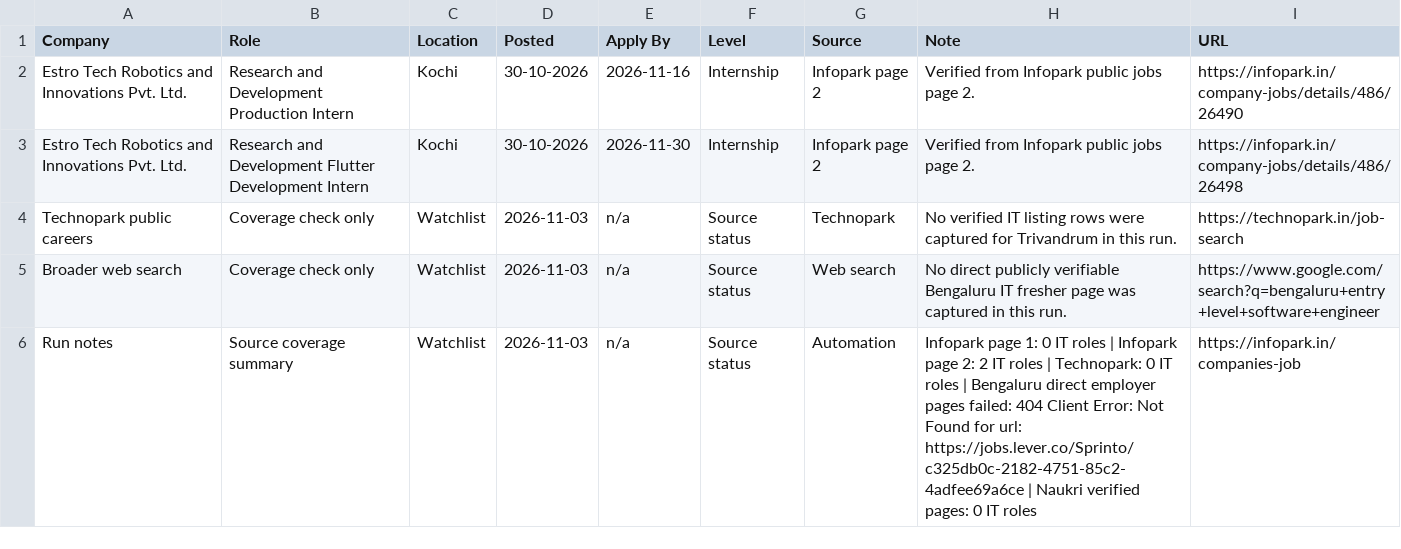
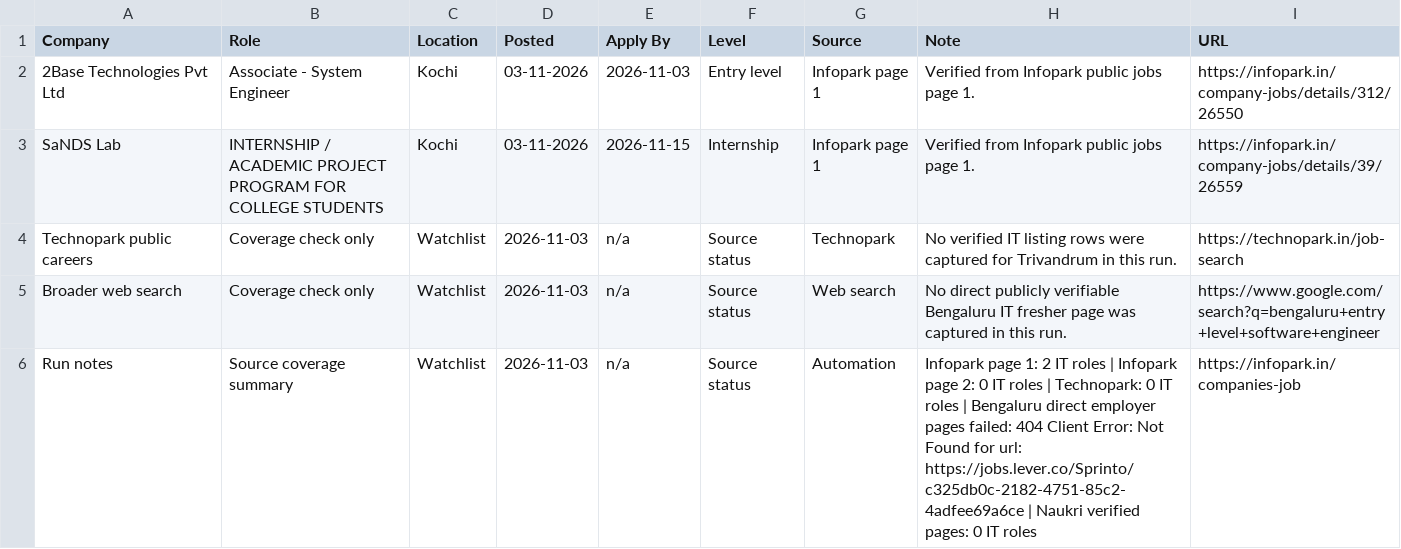
Before and after one commit to sk-learner/Automation-freshers-job-alert, a CSV file: docs/freshers-job-board.csv, drawn as a sheet.

```diff
--- a/docs/freshers-job-board.csv
+++ b/docs/freshers-job-board.csv
@@ -1,6 +1,6 @@
 Company,Role,Location,Posted,Apply By,Level,Source,Note,URL
-Estro Tech Robotics and Innovations Pvt. Ltd.,Research and Development Production Intern,Kochi,30-10-2026,2026-11-16,Internship,Infopark page 2,Verified from Infopark public jobs page 2.,https://infopark.in/company-jobs/details/486/26490
-Estro Tech Robotics and Innovations Pvt. Ltd.,Research and Development Flutter Development Intern,Kochi,30-10-2026,2026-11-30,Internship,Infopark page 2,Verified from Infopark public jobs page 2.,https://infopark.in/company-jobs/details/486/26498
+2Base Technologies Pvt Ltd,Associate - System Engineer,Kochi,03-11-2026,2026-11-03,Entry level,Infopark page 1,Verified from Infopark public jobs page 1.,https://infopark.in/company-jobs/details/312/26550
+SaNDS Lab,INTERNSHIP / ACADEMIC PROJECT PROGRAM FOR COLLEGE STUDENTS,Kochi,03-11-2026,2026-11-15,Internship,Infopark page 1,Verified from Infopark public jobs page 1.,https://infopark.in/company-jobs/details/39/26559
 Technopark public careers,Coverage check only,Watchlist,2026-11-03,n/a,Source status,Technopark,No verified IT listing rows were captured for Trivandrum in this run.,https://technopark.in/job-search
 Broader web search,Coverage check only,Watchlist,2026-11-03,n/a,Source status,Web search,No direct publicly verifiable Bengaluru IT fresher page was captured in this run.,https://www.google.com/search?q=bengaluru+entry+level+software+engineer
-Run notes,Source coverage summary,Watchlist,2026-11-03,n/a,Source status,Automation,Infopark page 1: 0 IT roles | Infopark page 2: 2 IT roles | Technopark: 0 IT roles | Bengaluru direct employer pages failed: 404 Client Error: Not Found for url: https://jobs.lever.co/Sprinto/c325db0c-2182-4751-85c2-4adfee69a6ce | Naukri verified pages: 0 IT roles,https://infopark.in/companies-job
+Run notes,Source coverage summary,Watchlist,2026-11-03,n/a,Source status,Automation,Infopark page 1: 2 IT roles | Infopark page 2: 0 IT roles | Technopark: 0 IT roles | Bengaluru direct employer pages failed: 404 Client Error: Not Found for url: https://jobs.lever.co/Sprinto/c325db0c-2182-4751-85c2-4adfee69a6ce | Naukri verified pages: 0 IT roles,https://infopark.in/companies-job
```
Also changed, not shown: outputs/freshers-job-board.csv, 4 other files.
